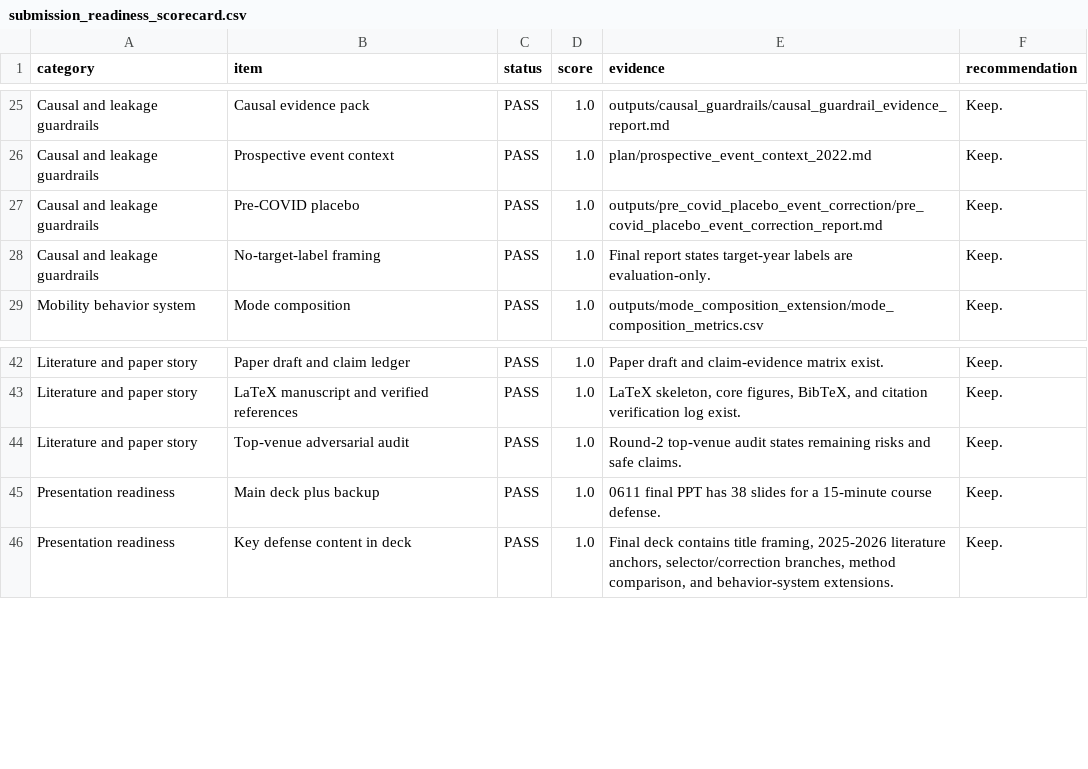
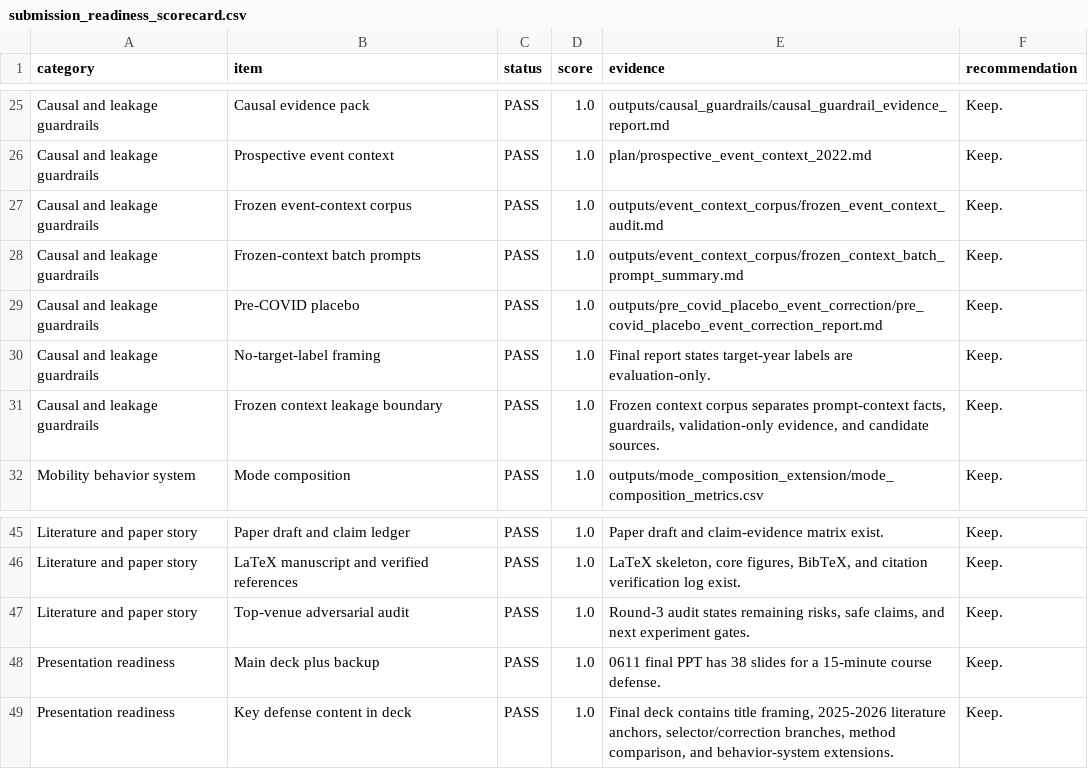
Before and after one commit to Lrving-code/NHTS-Travel-Prediction, a CSV file: outputs/submission_readiness/submission_readiness_scorecard.csv, drawn as a sheet; only a part is shown, gaps mark what is left out.

Commit message:
feat(guardrails): add frozen event context corpus

```diff
--- a/outputs/submission_readiness/submission_readiness_scorecard.csv
+++ b/outputs/submission_readiness/submission_readiness_scorecard.csv
@@ -26,4 +26,7 @@ Causal and leakage guardrails,Causal evidence pack,PASS,1.0,outputs/causal_guard
 Causal and leakage guardrails,Prospective event context,PASS,1.0,plan/prospective_event_context_2022.md,Keep.
+Causal and leakage guardrails,Frozen event-context corpus,PASS,1.0,outputs/event_context_corpus/frozen_event_context_audit.md,Keep.
+Causal and leakage guardrails,Frozen-context batch prompts,PASS,1.0,outputs/event_context_corpus/frozen_context_batch_prompt_summary.md,Keep.
 Causal and leakage guardrails,Pre-COVID placebo,PASS,1.0,outputs/pre_covid_placebo_event_correction/pre_covid_placebo_event_correction_report.md,Keep.
 Causal and leakage guardrails,No-target-label framing,PASS,1.0,Final report states target-year labels are evaluation-only.,Keep.
+Causal and leakage guardrails,Frozen context leakage boundary,PASS,1.0,"Frozen context corpus separates prompt-context facts, guardrails, validation-only evidence, and candidate sources.",Keep.
 Mobility behavior system,Mode composition,PASS,1.0,outputs/mode_composition_extension/mode_composition_metrics.csv,Keep.
@@ -43,3 +46,3 @@ Literature and paper story,Paper draft and claim ledger,PASS,1.0,Paper draft and
 Literature and paper story,LaTeX manuscript and verified references,PASS,1.0,"LaTeX skeleton, core figures, BibTeX, and citation verification log exist.",Keep.
-Literature and paper story,Top-venue adversarial audit,PASS,1.0,Round-2 top-venue audit states remaining risks and safe claims.,Keep.
+Literature and paper story,Top-venue adversarial audit,PASS,1.0,"Round-3 audit states remaining risks, safe claims, and next experiment gates.",Keep.
 Presentation readiness,Main deck plus backup,PASS,1.0,0611 final PPT has 38 slides for a 15-minute course defense.,Keep.
```
Also changed, not shown: 16 other files.
